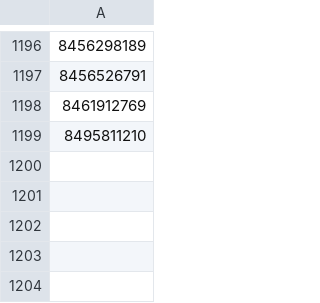
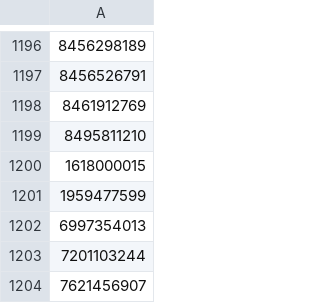
Before and after one commit to a-bormotov/tg_pixel, a CSV file: black_list.csv, drawn as a sheet; only a part is shown, gaps mark what is left out; the diff names each change by its address in the sheet, - before the commit and + after, or states it on an @@ line.

Commit message:
Update black_list.csv

```diff
--- a/black_list.csv
+++ b/black_list.csv
+row 1200: 1618000015
+row 1201: 1959477599
+row 1202: 6997354013
+row 1203: 7201103244
+row 1204: 7621456907
```
